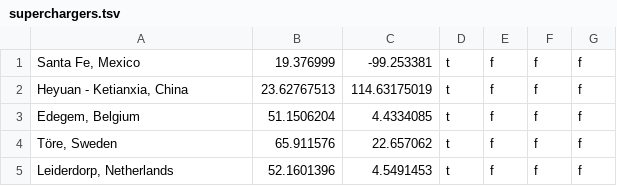
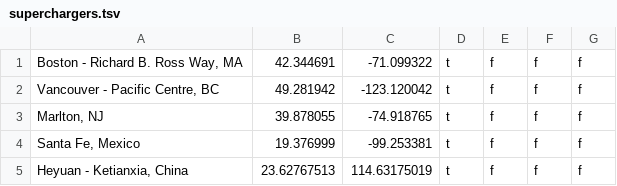
Before and after one commit to tesladdicts/teslajson, a TSV file: superchargers.tsv, drawn as a sheet; only a part is shown; the shorter side is filled out with more unchanged rows.

Commit message:
Tesla supercharger locations 2019-04-28

```diff
--- a/superchargers.tsv
+++ b/superchargers.tsv
@@ -1 +1,4 @@
+Boston - Richard B. Ross Way, MA	42.344691	-71.099322	t	f	f	f
+Vancouver - Pacific Centre, BC	49.281942	-123.120042	t	f	f	f
+Marlton, NJ	39.878055	-74.918765	t	f	f	f
 Santa Fe, Mexico	19.376999	-99.253381	t	f	f	f
```
